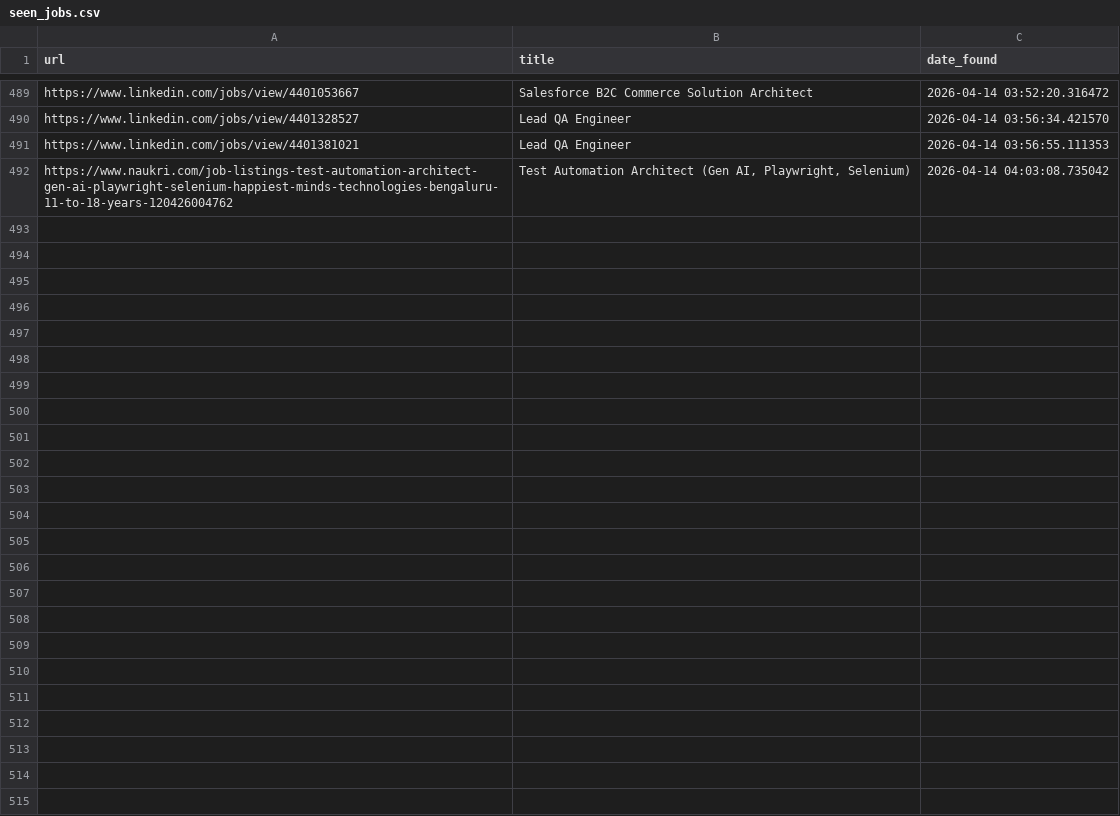
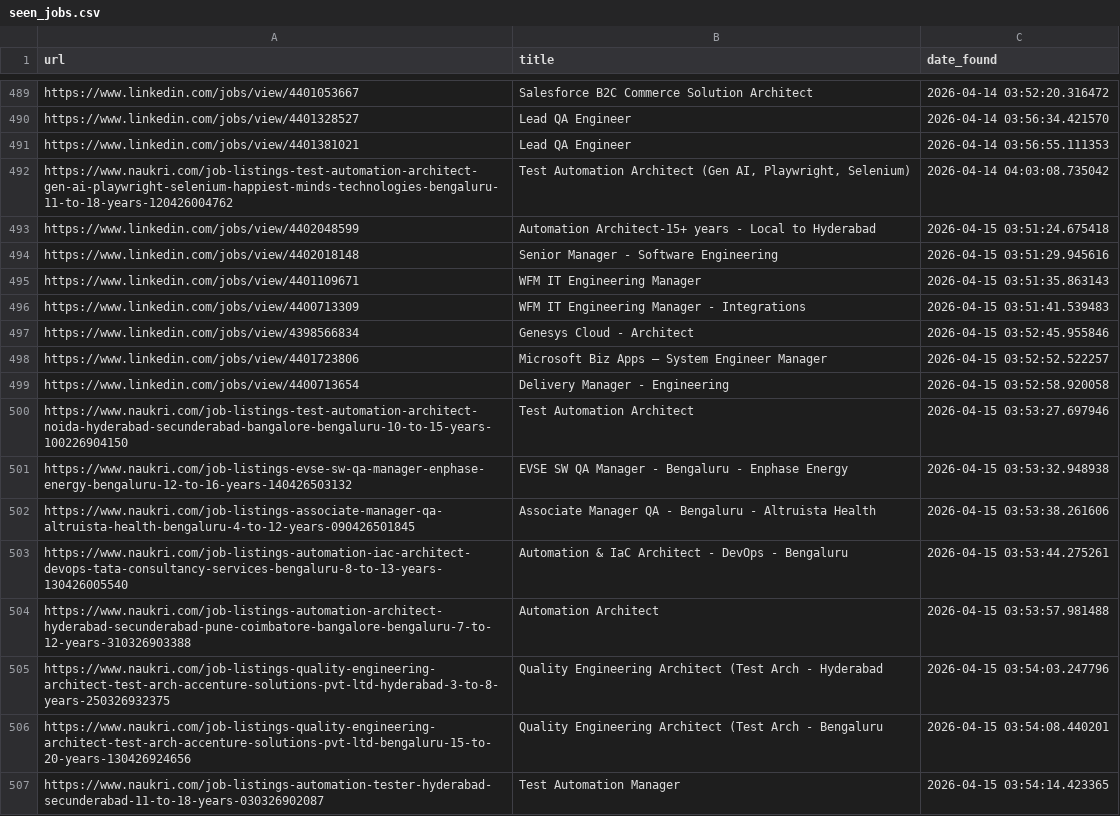
Before and after one commit to rabbadi1601/jobsearch_ai, a CSV file: seen_jobs.csv, drawn as a sheet; only a part is shown, gaps mark what is left out; the diff names each change by its address in the sheet, - before the commit and + after, or states it on an @@ line.

```diff
--- a/seen_jobs.csv
+++ b/seen_jobs.csv
+row 493: https://www.linkedin.com/jobs/view/4402048599 | Automation Architect-15+ years - Local to Hyderabad | 2026-04-15 03:51:24.675418
+row 494: https://www.linkedin.com/jobs/view/4402018148 | Senior Manager - Software Engineering | 2026-04-15 03:51:29.945616
+row 495: https://www.linkedin.com/jobs/view/4401109671 | WFM IT Engineering Manager | 2026-04-15 03:51:35.863143
+row 496: https://www.linkedin.com/jobs/view/4400713309 | WFM IT Engineering Manager - Integrations | 2026-04-15 03:51:41.539483
+row 497: https://www.linkedin.com/jobs/view/4398566834 | Genesys Cloud - Architect | 2026-04-15 03:52:45.955846
+row 498: https://www.linkedin.com/jobs/view/4401723806 | Microsoft Biz Apps – System Engineer Manager | 2026-04-15 03:52:52.522257
+row 499: https://www.linkedin.com/jobs/view/4400713654 | Delivery Manager - Engineering | 2026-04-15 03:52:58.920058
+row 500: https://www.naukri.com/job-listings-test-automation-architect-noida-hyderabad-secunderabad-bangalore-bengaluru-10-to-15-years-100226904150 | Test Automation Architect | 2026-04-15 03:53:27.697946
+row 501: https://www.naukri.com/job-listings-evse-sw-qa-manager-enphase-energy-bengaluru-12-to-16-years-140426503132 | EVSE SW QA Manager - Bengaluru - Enphase Energy | 2026-04-15 03:53:32.948938
+row 502: https://www.naukri.com/job-listings-associate-manager-qa-altruista-health-bengaluru-4-to-12-years-090426501845 | Associate Manager QA - Bengaluru - Altruista Health | 2026-04-15 03:53:38.261606
+row 503: https://www.naukri.com/job-listings-automation-iac-architect-devops-tata-consultancy-services-bengaluru-8-to-13-years-130426005540 | Automation & IaC Architect - DevOps - Bengaluru | 2026-04-15 03:53:44.275261
+row 504: https://www.naukri.com/job-listings-automation-architect-hyderabad-secunderabad-pune-coimbatore-bangalore-bengaluru-7-to-12-years-310326903388 | Automation Architect | 2026-04-15 03:53:57.981488
+row 505: https://www.naukri.com/job-listings-quality-engineering-architect-test-arch-accenture-solutions-pvt-ltd-hyderabad-3-to-8-years-250326932375 | Quality Engineering Architect (Test Arch - Hyderabad | 2026-04-15 03:54:03.247796
+row 506: https://www.naukri.com/job-listings-quality-engineering-architect-test-arch-accenture-solutions-pvt-ltd-bengaluru-15-to-20-years-130426924656 | Quality Engineering Architect (Test Arch - Bengaluru | 2026-04-15 03:54:08.440201
+row 507: https://www.naukri.com/job-listings-automation-tester-hyderabad-secunderabad-11-to-18-years-030326902087 | Test Automation Manager | 2026-04-15 03:54:14.423365
```
